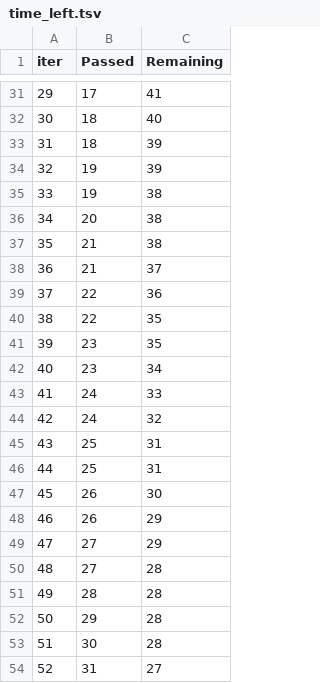
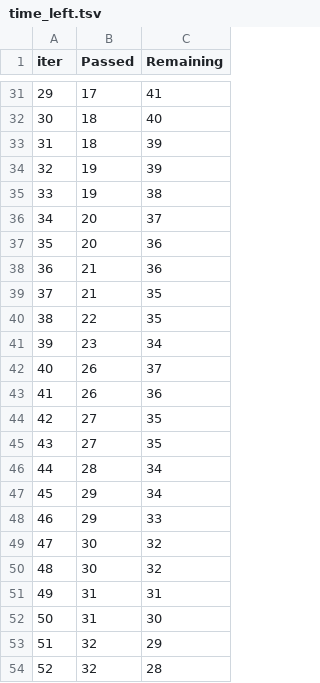
Before and after one commit to a-1-us/mlproject, a TSV file: catboost_info/time_left.tsv, drawn as a sheet; only a part is shown, gaps mark what is left out; the diff covers the shown part only.

```diff
--- a/catboost_info/time_left.tsv
+++ b/catboost_info/time_left.tsv
@@ -35,20 +35,20 @@ iter	Passed	Remaining
 33	19	38
-34	20	38
-35	21	38
-36	21	37
-37	22	36
+34	20	37
+35	20	36
+36	21	36
+37	21	35
 38	22	35
-39	23	35
-40	23	34
-41	24	33
-42	24	32
-43	25	31
-44	25	31
-45	26	30
-46	26	29
-47	27	29
-48	27	28
-49	28	28
-50	29	28
-51	30	28
-52	31	27
+39	23	34
+40	26	37
+41	26	36
+42	27	35
+43	27	35
+44	28	34
+45	29	34
+46	29	33
+47	30	32
+48	30	32
+49	31	31
+50	31	30
+51	32	29
+52	32	28
```
Also changed, not shown: 115 edited cells elsewhere in this file, 4 other files.
